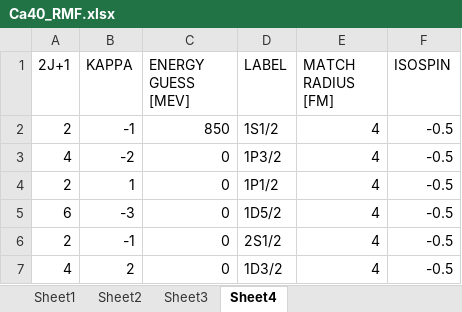
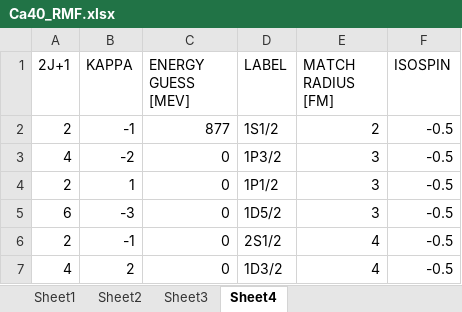
Before and after one commit to dima-kim/Relativistic-Mean-Field-Theory, an Excel workbook: input_files/Ca40_RMF.xlsx, sheet Sheet4, drawn as a sheet; values as stored, in another font and other column widths than the file's, no borders; the diff names each change by its address in the sheet, - before the commit and + after, or states it on an @@ line.

```diff
--- a/input_files/Ca40_RMF.xlsx (sheet Sheet4)
+++ b/input_files/Ca40_RMF.xlsx (sheet Sheet4)
-C2 (ENERGY GUESS [MEV]): 850
+C2 (ENERGY GUESS [MEV]): 877
-E2 (MATCH RADIUS [FM]): 4
+E2 (MATCH RADIUS [FM]): 2
-E3:E5 (MATCH RADIUS [FM]): 4
+E3:E5 (MATCH RADIUS [FM]): 3
```
Also changed, not shown: sheet Sheet3, sheet Sheet1, input_files/O16_RMF.xlsx, input_files/Pb208_RMF.xlsx, 5 other files.
